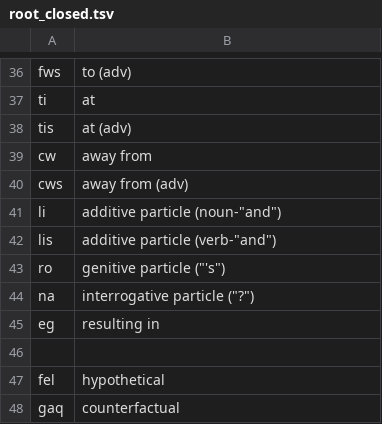
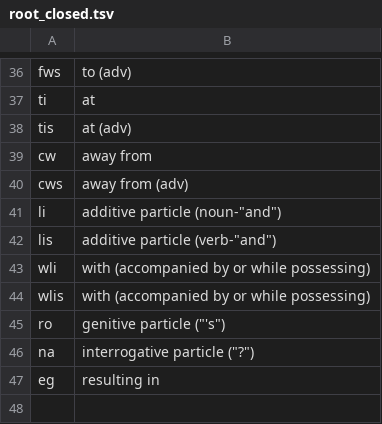
Before and after one commit to rngesus-wept/puflantu, a TSV file: root_closed.tsv, drawn as a sheet; only a part is shown, gaps mark what is left out; the shorter side is filled out with more unchanged rows.

Commit message:
with

```diff
--- a/root_closed.tsv
+++ b/root_closed.tsv
@@ -42,2 +42,4 @@ li	additive particle (noun-"and")
 lis	additive particle (verb-"and")
+wli	with (accompanied by or while possessing)
+wlis	with (accompanied by or while possessing)
 ro	genitive particle ("'s")
```
